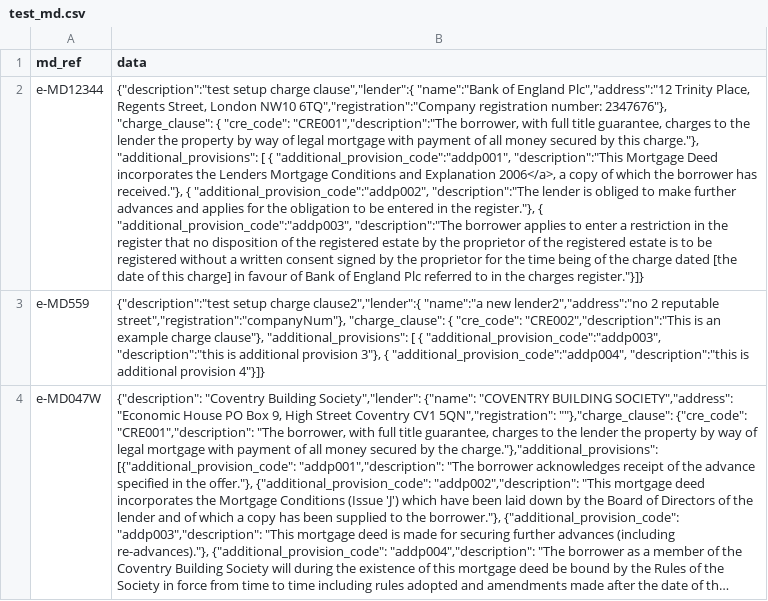
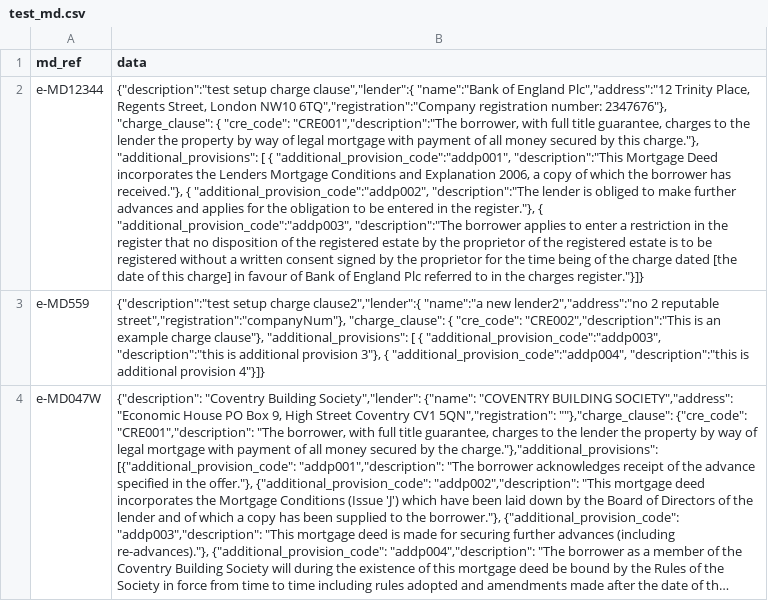
Before and after one commit to LandRegistry-Attic/dm-acceptance-tests, a CSV file: setup_initial_data/data/mortgage_document/test_md.csv, drawn as a sheet; long unchanged cells end in …; the diff names each change by its address in the sheet, - before the commit and + after, or states it on an @@ line.

Commit message:
moved extra tag from emd ref csv file following peer review

```diff
--- a/setup_initial_data/data/mortgage_document/test_md.csv
+++ b/setup_initial_data/data/mortgage_document/test_md.csv
-B2 (data): …and Explanation 2006</a>, a copy…
+B2 (data): …and Explanation 2006, a copy…
```
